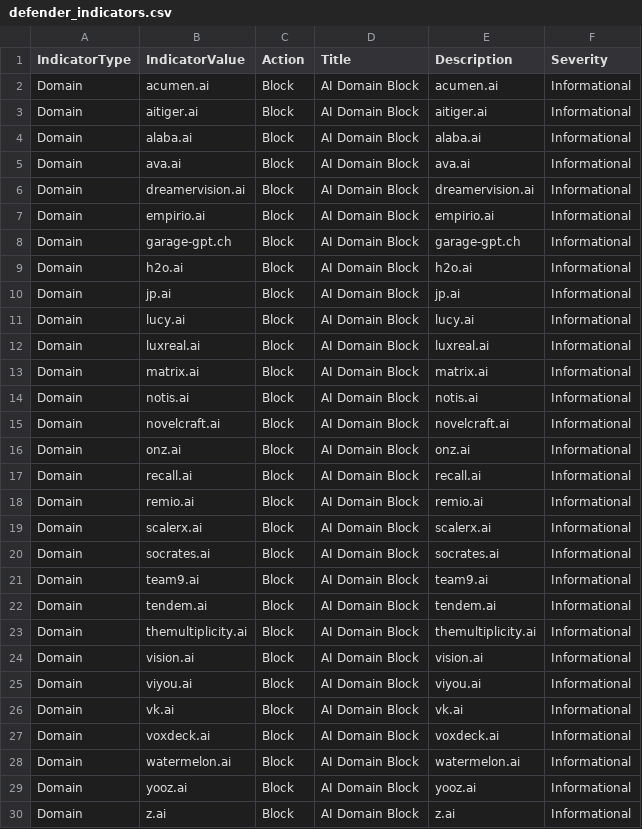
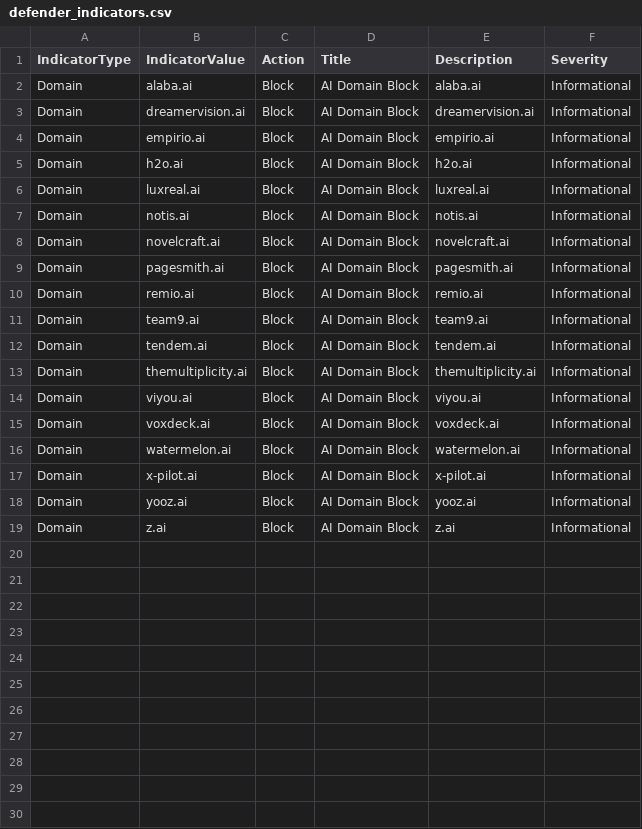
Before and after one commit to koensmink/AI-services-blockfeed-harvester, a CSV file: output/defender_indicators.csv, drawn as a sheet.

```diff
--- a/output/defender_indicators.csv
+++ b/output/defender_indicators.csv
@@ -1,21 +1,11 @@
 IndicatorType,IndicatorValue,Action,Title,Description,Severity
-Domain,acumen.ai,Block,AI Domain Block,acumen.ai,Informational
-Domain,aitiger.ai,Block,AI Domain Block,aitiger.ai,Informational
 Domain,alaba.ai,Block,AI Domain Block,alaba.ai,Informational
-Domain,ava.ai,Block,AI Domain Block,ava.ai,Informational
 Domain,dreamervision.ai,Block,AI Domain Block,dreamervision.ai,Informational
 Domain,empirio.ai,Block,AI Domain Block,empirio.ai,Informational
-Domain,garage-gpt.ch,Block,AI Domain Block,garage-gpt.ch,Informational
 Domain,h2o.ai,Block,AI Domain Block,h2o.ai,Informational
-Domain,jp.ai,Block,AI Domain Block,jp.ai,Informational
-Domain,lucy.ai,Block,AI Domain Block,lucy.ai,Informational
 Domain,luxreal.ai,Block,AI Domain Block,luxreal.ai,Informational
-Domain,matrix.ai,Block,AI Domain Block,matrix.ai,Informational
 Domain,notis.ai,Block,AI Domain Block,notis.ai,Informational
 Domain,novelcraft.ai,Block,AI Domain Block,novelcraft.ai,Informational
-Domain,onz.ai,Block,AI Domain Block,onz.ai,Informational
-Domain,recall.ai,Block,AI Domain Block,recall.ai,Informational
+Domain,pagesmith.ai,Block,AI Domain Block,pagesmith.ai,Informational
 Domain,remio.ai,Block,AI Domain Block,remio.ai,Informational
-Domain,scalerx.ai,Block,AI Domain Block,scalerx.ai,Informational
-Domain,socrates.ai,Block,AI Domain Block,socrates.ai,Informational
 Domain,team9.ai,Block,AI Domain Block,team9.ai,Informational
@@ -23,7 +13,6 @@ Domain,tendem.ai,Block,AI Domain Block,tendem.ai,Informational
 Domain,themultiplicity.ai,Block,AI Domain Block,themultiplicity.ai,Informational
-Domain,vision.ai,Block,AI Domain Block,vision.ai,Informational
 Domain,viyou.ai,Block,AI Domain Block,viyou.ai,Informational
-Domain,vk.ai,Block,AI Domain Block,vk.ai,Informational
 Domain,voxdeck.ai,Block,AI Domain Block,voxdeck.ai,Informational
 Domain,watermelon.ai,Block,AI Domain Block,watermelon.ai,Informational
+Domain,x-pilot.ai,Block,AI Domain Block,x-pilot.ai,Informational
 Domain,yooz.ai,Block,AI Domain Block,yooz.ai,Informational
```
Also changed, not shown: 5 other files.
